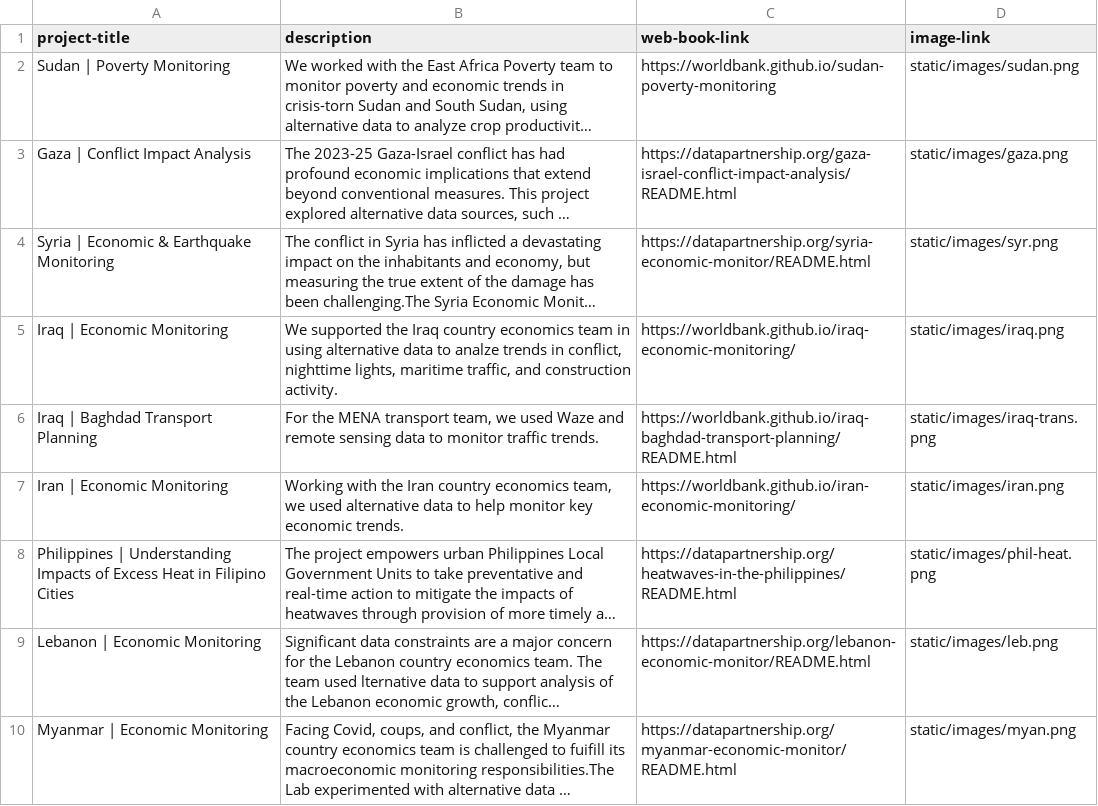
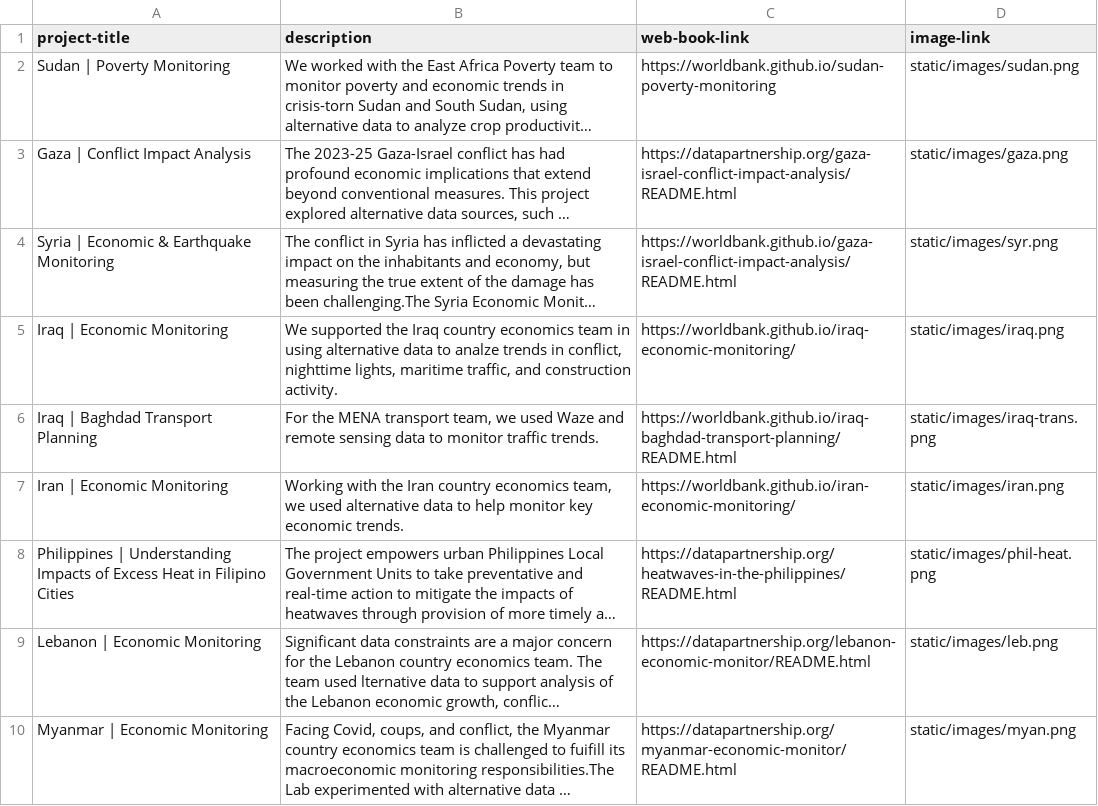
Before and after one commit to datapartnership/projects, a CSV file: uploads/projects.csv, drawn as a sheet; only a part is shown; long unchanged cells end in …; the diff names each change by its address in the sheet, - before the commit and + after, or states it on an @@ line.

Commit message:
Update projects.csv

```diff
--- a/uploads/projects.csv
+++ b/uploads/projects.csv
-C4 (web-book-link): https://datapartnership.org/syria-economic-monitor/README.html
+C4 (web-book-link): https://worldbank.github.io/gaza-israel-conflict-impact-analysis/README.html
```
